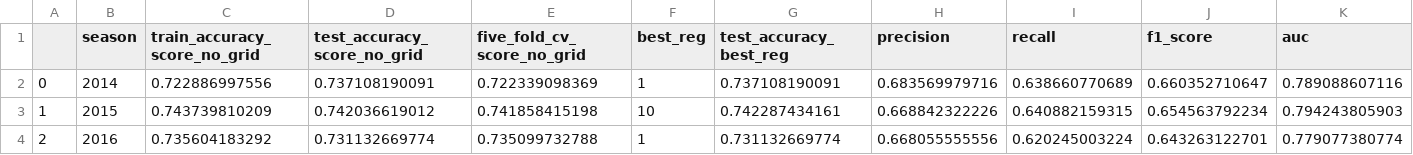
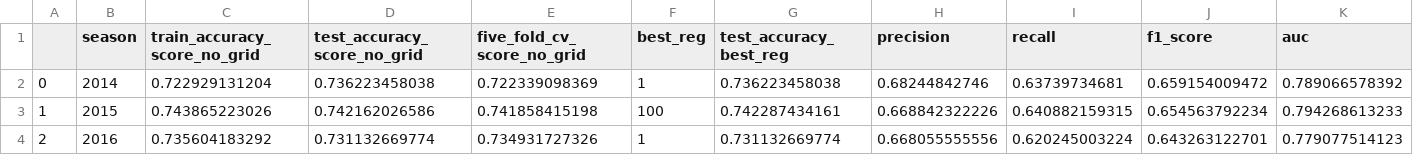
Before and after one commit to adeb09/Springboard, a CSV file: NFL Capstone/all_data_model_metrics.csv, drawn as a sheet.

```diff
--- a/NFL Capstone/all_data_model_metrics.csv
+++ b/NFL Capstone/all_data_model_metrics.csv
@@ -1,4 +1,4 @@
 ,season,train_accuracy_score_no_grid,test_accuracy_score_no_grid,five_fold_cv_score_no_grid,best_reg,test_accuracy_best_reg,precision,recall,f1_score,auc
-0,2014,0.722886997556,0.737108190091,0.722339098369,1,0.737108190091,0.683569979716,0.638660770689,0.660352710647,0.789088607116
-1,2015,0.743739810209,0.742036619012,0.741858415198,10,0.742287434161,0.668842322226,0.640882159315,0.654563792234,0.794243805903
-2,2016,0.735604183292,0.731132669774,0.735099732788,1,0.731132669774,0.668055555556,0.620245003224,0.643263122701,0.779077380774
+0,2014,0.722929131204,0.736223458038,0.722339098369,1,0.736223458038,0.68244842746,0.63739734681,0.659154009472,0.789066578392
+1,2015,0.743865223026,0.742162026586,0.741858415198,100,0.742287434161,0.668842322226,0.640882159315,0.654563792234,0.794268613233
+2,2016,0.735604183292,0.731132669774,0.734931727326,1,0.731132669774,0.668055555556,0.620245003224,0.643263122701,0.779077514123
```
Also changed, not shown: NFL Capstone/2014_Regular_Season_Standings.csv, NFL Capstone/2015_Regular_Season_Standings.csv, 26 other files.
